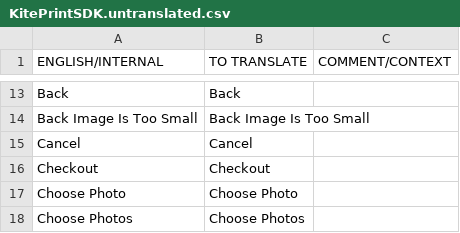
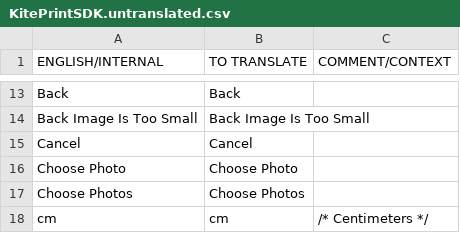
Before and after one commit to OceanLabs/iOS-Print-SDK, a CSV file: Kite-SDK/PSPrintSDK/OLKiteLocalizationResources.bundle/en.lproj/KitePrintSDK.untranslated.csv, drawn as a sheet; only a part is shown, gaps mark what is left out; the shorter side is filled out with more unchanged rows.

Commit message:
PHO-261: Added a way to go directly to checkout with a printJob

```diff
--- a/Kite-SDK/PSPrintSDK/OLKiteLocalizationResources.bundle/en.lproj/KitePrintSDK.untranslated.csv
+++ b/Kite-SDK/PSPrintSDK/OLKiteLocalizationResources.bundle/en.lproj/KitePrintSDK.untranslated.csv
@@ -15,3 +15,2 @@ Back Image Is Too Small,Back Image Is Too Small,
 Cancel,Cancel,
-Checkout,Checkout,
 Choose Photo,Choose Photo,
```
Also changed, not shown: 43 other files.
